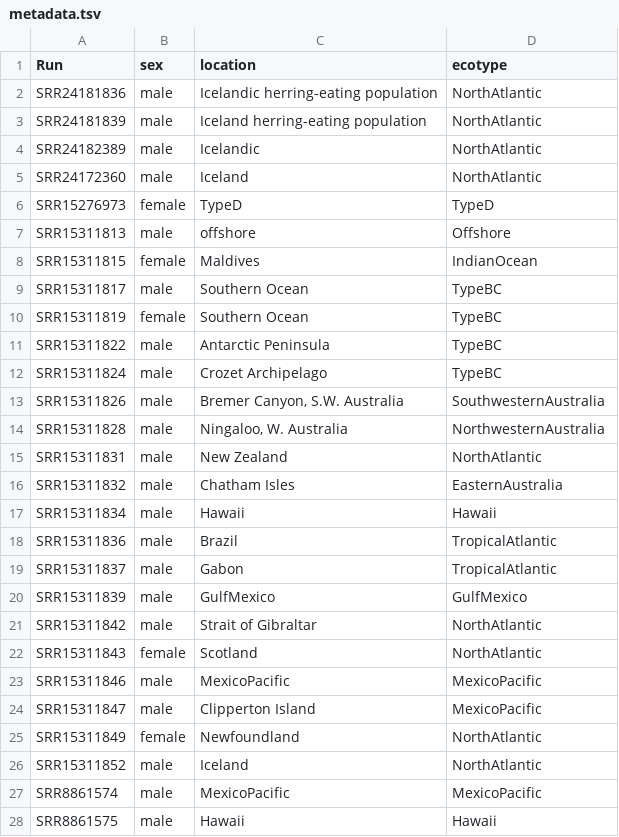
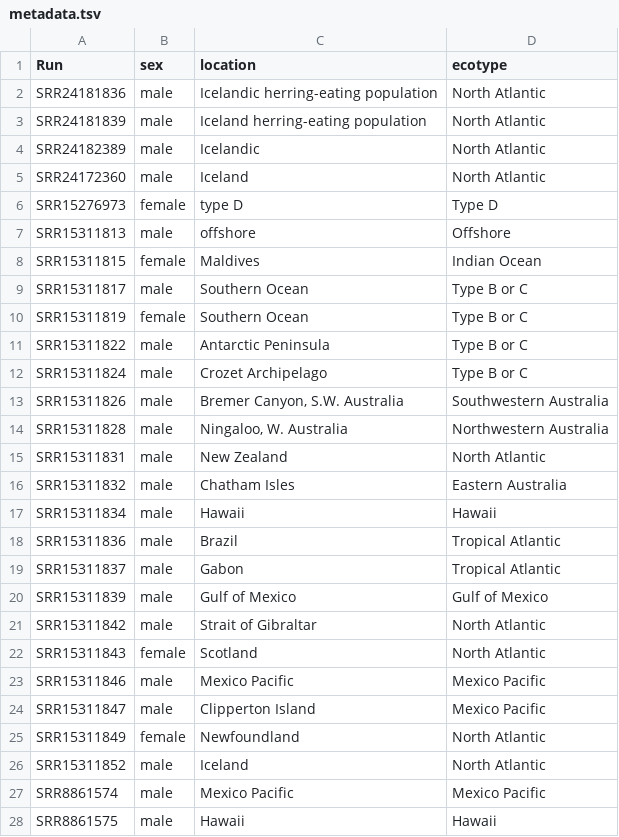
Before and after one commit to jparedesmontero/orca, a TSV file: metadata.tsv, drawn as a sheet; only a part is shown; the diff covers the shown part only.

Commit message:
Update metadata.tsv

```diff
--- a/metadata.tsv
+++ b/metadata.tsv
@@ -1,28 +1,28 @@
 Run,sex,location,ecotype
-SRR24181836,male,Icelandic herring-eating population,NorthAtlantic
-SRR24181839,male,Iceland herring-eating population,NorthAtlantic
-SRR24182389,male,Icelandic,NorthAtlantic
-SRR24172360,male,Iceland,NorthAtlantic
-SRR15276973,female,TypeD,TypeD
+SRR24181836,male,Icelandic herring-eating population,North Atlantic
+SRR24181839,male,Iceland herring-eating population,North Atlantic
+SRR24182389,male,Icelandic,North Atlantic
+SRR24172360,male,Iceland,North Atlantic
+SRR15276973,female,type D,Type D
 SRR15311813,male,offshore,Offshore
-SRR15311815,female,Maldives,IndianOcean
-SRR15311817,male,Southern Ocean,TypeBC
-SRR15311819,female,Southern Ocean,TypeBC
-SRR15311822,male,Antarctic Peninsula,TypeBC
-SRR15311824,male,Crozet Archipelago,TypeBC
-SRR15311826,male,"Bremer Canyon, S.W. Australia",SouthwesternAustralia
-SRR15311828,male,"Ningaloo, W. Australia",NorthwesternAustralia
-SRR15311831,male,New Zealand,NorthAtlantic
-SRR15311832,male,Chatham Isles,EasternAustralia
+SRR15311815,female,Maldives,Indian Ocean
+SRR15311817,male,Southern Ocean,Type B or C
+SRR15311819,female,Southern Ocean,Type B or C
+SRR15311822,male,Antarctic Peninsula,Type B or C
+SRR15311824,male,Crozet Archipelago,Type B or C
+SRR15311826,male,"Bremer Canyon, S.W. Australia",Southwestern Australia
+SRR15311828,male,"Ningaloo, W. Australia",Northwestern Australia
+SRR15311831,male,New Zealand,North Atlantic
+SRR15311832,male,Chatham Isles,Eastern Australia
 SRR15311834,male,Hawaii,Hawaii
-SRR15311836,male,Brazil,TropicalAtlantic
-SRR15311837,male,Gabon,TropicalAtlantic
-SRR15311839,male,GulfMexico,GulfMexico
-SRR15311842,male,Strait of Gibraltar,NorthAtlantic
-SRR15311843,female,Scotland,NorthAtlantic
-SRR15311846,male,MexicoPacific,MexicoPacific
-SRR15311847,male,Clipperton Island,MexicoPacific
-SRR15311849,female,Newfoundland,NorthAtlantic
-SRR15311852,male,Iceland,NorthAtlantic
-SRR8861574,male,MexicoPacific,MexicoPacific
+SRR15311836,male,Brazil,Tropical Atlantic
+SRR15311837,male,Gabon,Tropical Atlantic
+SRR15311839,male,Gulf of Mexico,Gulf of Mexico
+SRR15311842,male,Strait of Gibraltar,North Atlantic
+SRR15311843,female,Scotland,North Atlantic
+SRR15311846,male,Mexico Pacific,Mexico Pacific
+SRR15311847,male,Clipperton Island,Mexico Pacific
+SRR15311849,female,Newfoundland,North Atlantic
+SRR15311852,male,Iceland,North Atlantic
+SRR8861574,male,Mexico Pacific,Mexico Pacific
 SRR8861575,male,Hawaii,Hawaii
```
Also changed, not shown: 42 edited cells elsewhere in this file.
